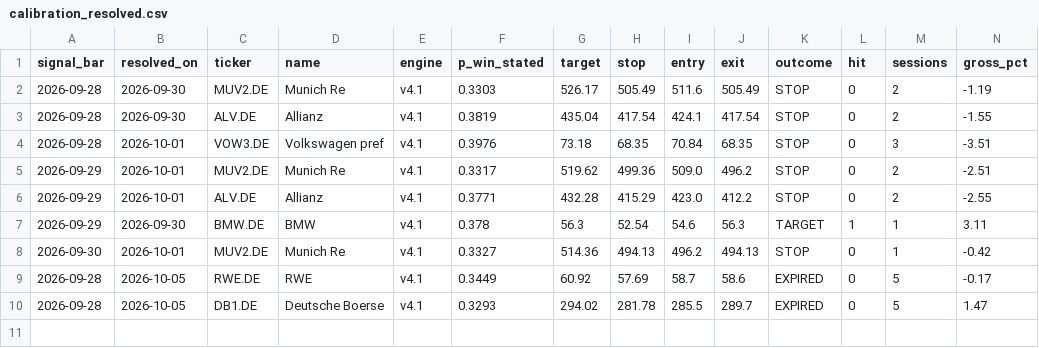
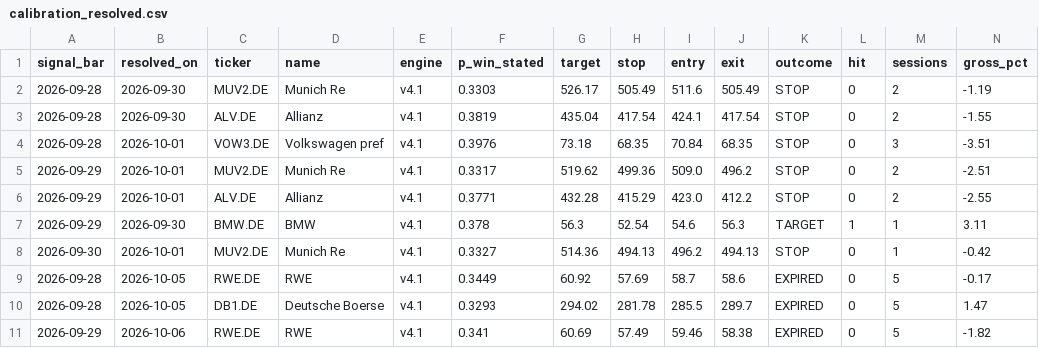
Before and after one commit to amaccountant/swing-agent, a CSV file: calibration_resolved.csv, drawn as a sheet; only a part is shown; rows hold the shown columns only; the diff names each change by its address in the sheet, - before the commit and + after, or states it on an @@ line.

Commit message:
Evening calibration audit

```diff
--- a/calibration_resolved.csv
+++ b/calibration_resolved.csv
+row 11: 2026-09-29 | 2026-10-06 | RWE.DE | RWE | v4.1 | 0.341 | 60.69 | 57.49 | 59.46 | 58.38 | EXPIRED | 0 | 5 | -1.82
```
Also changed, not shown: 4 other files.
